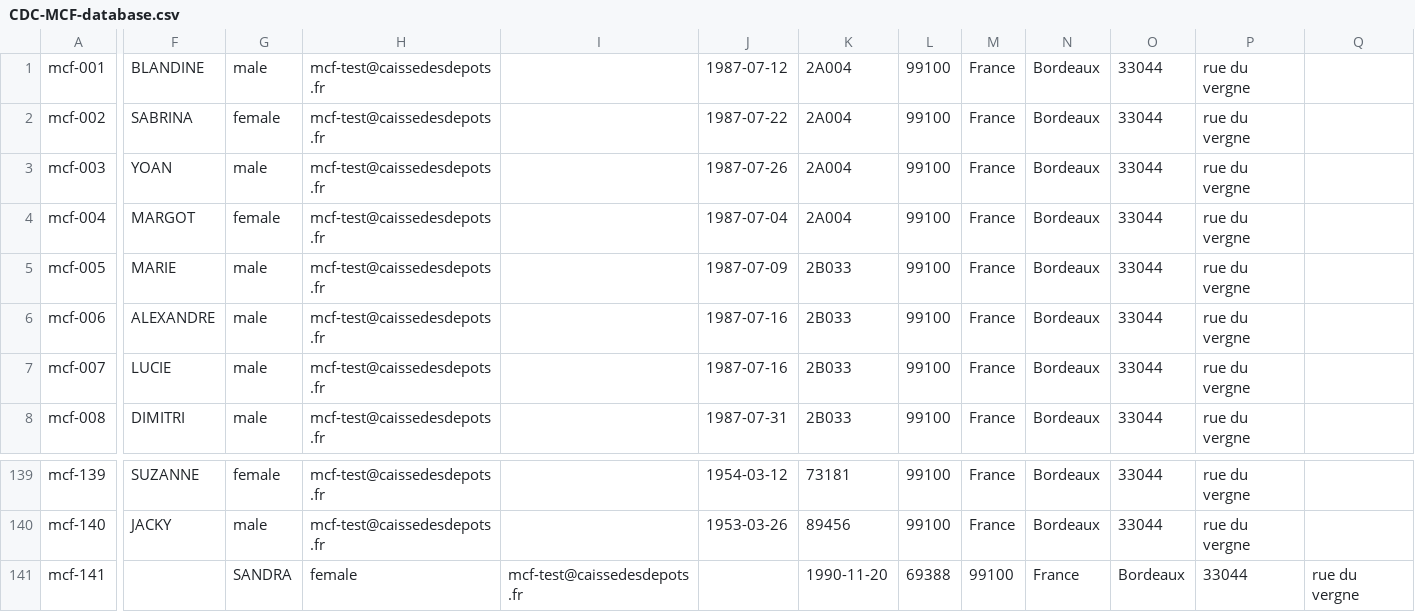
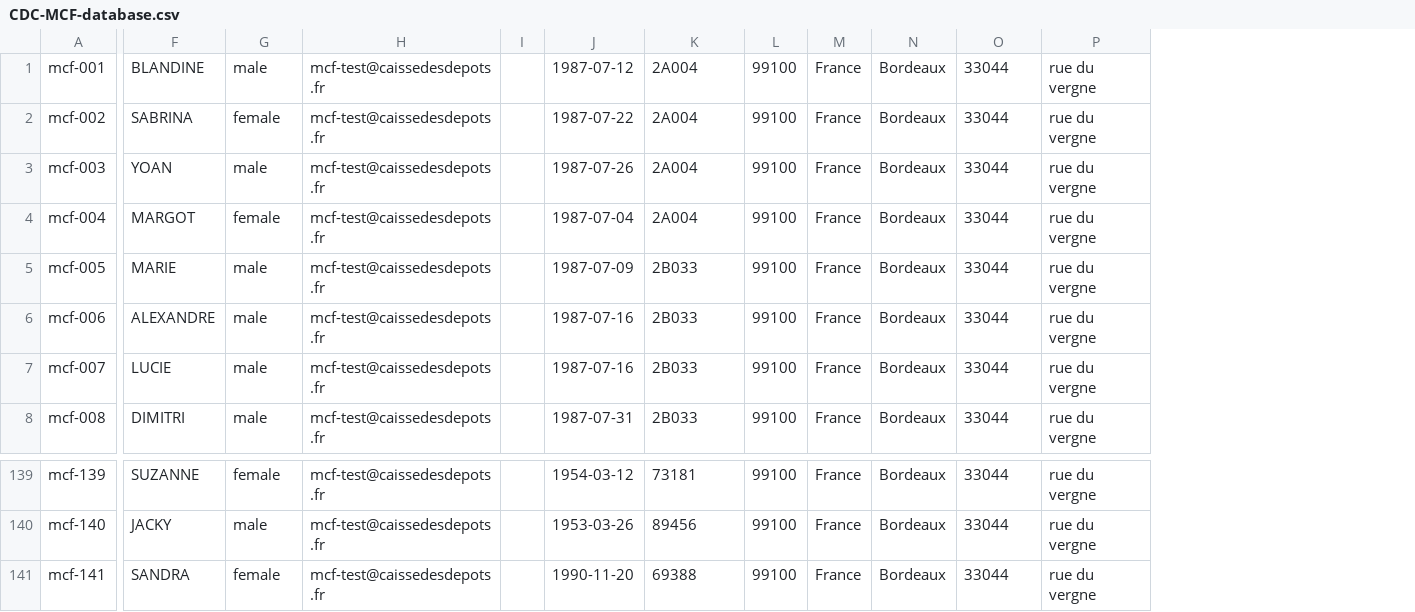
Before and after one commit to france-connect/identity-provider-example, a CSV file: data/CDC-MCF-database.csv, drawn as a sheet; only a part is shown, gaps mark what is left out; removed rows and columns are numbered as before the commit, all else as after; the diff names each change by its address in the sheet, - before the commit and + after, or states it on an @@ line.

Commit message:
Update CDC-MCF-database.csv

```diff
--- a/data/CDC-MCF-database.csv
+++ b/data/CDC-MCF-database.csv
-column I, row 141: mcf-test@caissedesdepots.fr
+column I, empty
-column Q, row 141: rue du vergne
-F141: (empty)
+F141: SANDRA
-G141: SANDRA
+G141: female
-H141: female
+H141: mcf-test@caissedesdepots.fr
-J141: (empty)
+J141: 1990-11-20
-K141: 1990-11-20
+K141: 69388
-L141: 69388
+L141: 99100
-M141: 99100
+M141: France
-N141: France
+N141: Bordeaux
-O141: Bordeaux
+O141: 33044
-P141: 33044
+P141: rue du vergne
```
